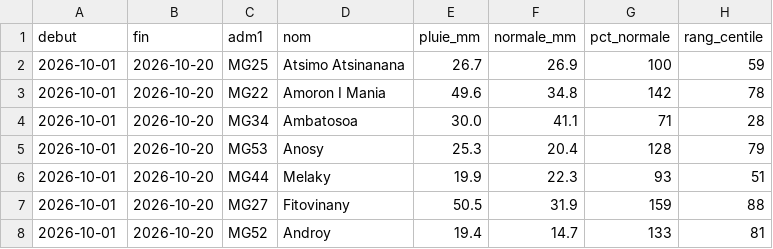
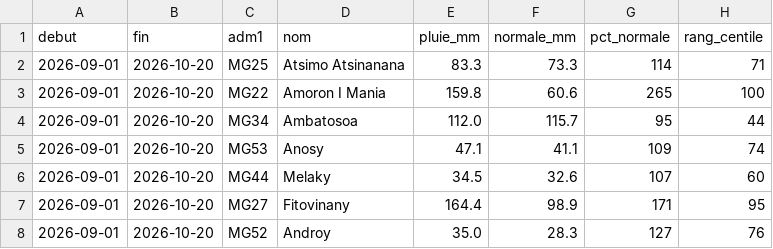
Before and after one commit to arofarmbio-create/Makyclimat, a CSV file: validation/pluie_recente_regions.csv, drawn as a sheet; only a part is shown; the diff covers the shown part only.

Commit message:
Pluie récente : référence décadaire et résumé par région

```diff
--- a/validation/pluie_recente_regions.csv
+++ b/validation/pluie_recente_regions.csv
@@ -1,8 +1,8 @@
 debut,fin,adm1,nom,pluie_mm,normale_mm,pct_normale,rang_centile
-2026-10-01,2026-10-20,MG25,Atsimo Atsinanana,26.7,26.9,100,59
-2026-10-01,2026-10-20,MG22,Amoron I Mania,49.6,34.8,142,78
-2026-10-01,2026-10-20,MG34,Ambatosoa,30.0,41.1,71,28
-2026-10-01,2026-10-20,MG53,Anosy,25.3,20.4,128,79
-2026-10-01,2026-10-20,MG44,Melaky,19.9,22.3,93,51
-2026-10-01,2026-10-20,MG27,Fitovinany,50.5,31.9,159,88
-2026-10-01,2026-10-20,MG52,Androy,19.4,14.7,133,81
+2026-09-01,2026-10-20,MG25,Atsimo Atsinanana,83.3,73.3,114,71
+2026-09-01,2026-10-20,MG22,Amoron I Mania,159.8,60.6,265,100
+2026-09-01,2026-10-20,MG34,Ambatosoa,112.0,115.7,95,44
+2026-09-01,2026-10-20,MG53,Anosy,47.1,41.1,109,74
+2026-09-01,2026-10-20,MG44,Melaky,34.5,32.6,107,60
+2026-09-01,2026-10-20,MG27,Fitovinany,164.4,98.9,171,95
+2026-09-01,2026-10-20,MG52,Androy,35.0,28.3,127,76
```
Also changed, not shown: 85 edited cells elsewhere in this file, 3 other files.
